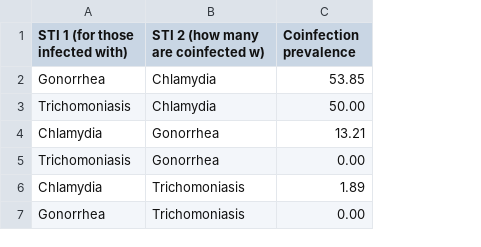
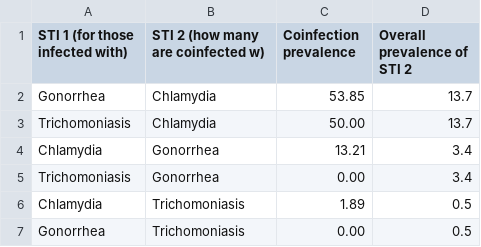
Before and after one commit to ChiragKumar9/sti-attributable-hiv, a CSV file: data/male_sti_coinfection_rates.csv, drawn as a sheet; the diff names each change by its address in the sheet, - before the commit and + after, or states it on an @@ line.

Commit message:
added STI2 baseline prev to male coinfection data

```diff
--- a/data/male_sti_coinfection_rates.csv
+++ b/data/male_sti_coinfection_rates.csv
+column D (Overall prevalence of STI 2), rows 2-7: 13.7 | 13.7 | 3.4 | 3.4 | 0.5 | 0.5
```
